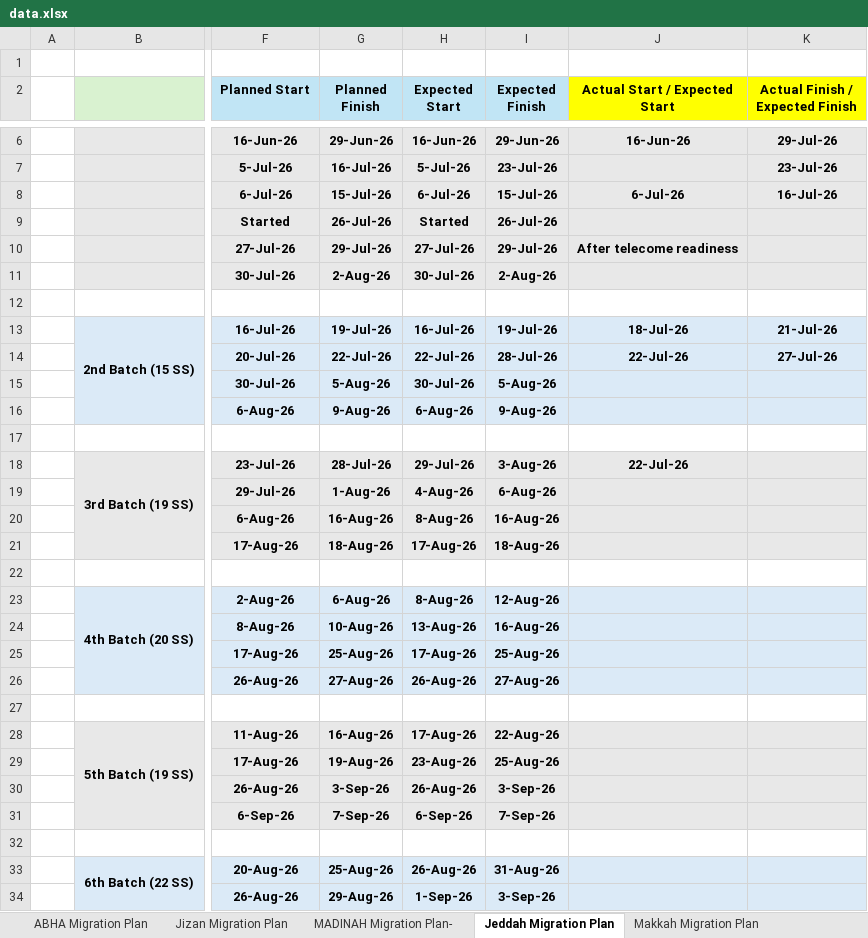
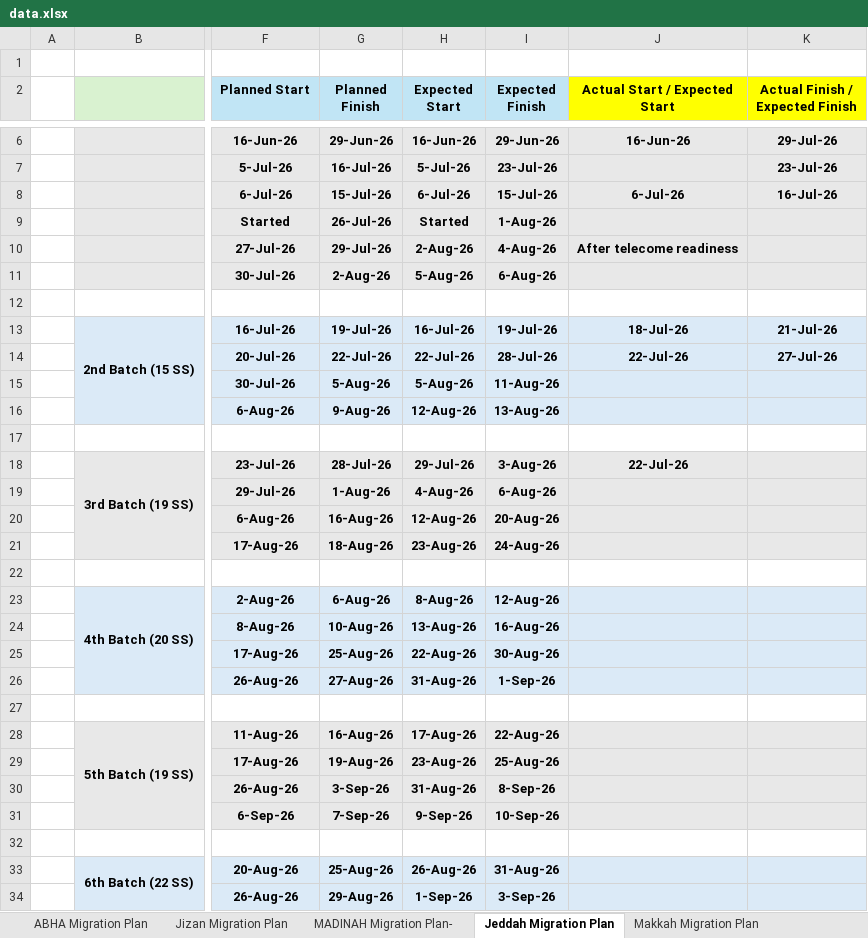
Before and after one commit to project-planning-dashboard/SDCC-Migration-Plan-Report, an Excel workbook: data.xlsx, sheet Jeddah Migration Plan, drawn as a sheet; only a part is shown, gaps mark what is left out; values as stored, in another font and other column widths than the file's, no borders; charts and pictures and conditional formats not drawn; the diff covers the shown part only; the diff names each change by its address in the sheet, - before the commit and + after, or states it on an @@ line.

```diff
--- a/data.xlsx (sheet Jeddah Migration Plan)
+++ b/data.xlsx (sheet Jeddah Migration Plan)
-I9 (Expected Finish): 26-Jul-26
+I9 (Expected Finish): 1-Aug-26
-H10 (Expected Start): 27-Jul-26
+H10 (Expected Start): 2-Aug-26
-I10 (Expected Finish): 29-Jul-26
+I10 (Expected Finish): 4-Aug-26
-H11 (Expected Start): 30-Jul-26
+H11 (Expected Start): 5-Aug-26
-I11 (Expected Finish): 2-Aug-26
+I11 (Expected Finish): 6-Aug-26
-H15 (Expected Start): 30-Jul-26
+H15 (Expected Start): 5-Aug-26
-I15 (Expected Finish): 5-Aug-26
+I15 (Expected Finish): 11-Aug-26
-H16 (Expected Start): 6-Aug-26
+H16 (Expected Start): 12-Aug-26
-I16 (Expected Finish): 9-Aug-26
+I16 (Expected Finish): 13-Aug-26
-H20 (Expected Start): 8-Aug-26
+H20 (Expected Start): 12-Aug-26
-I20 (Expected Finish): 16-Aug-26
+I20 (Expected Finish): 20-Aug-26
-H21 (Expected Start): 17-Aug-26
+H21 (Expected Start): 23-Aug-26
-I21 (Expected Finish): 18-Aug-26
+I21 (Expected Finish): 24-Aug-26
-H25 (Expected Start): 17-Aug-26
+H25 (Expected Start): 22-Aug-26
-I25 (Expected Finish): 25-Aug-26
+I25 (Expected Finish): 30-Aug-26
-H26 (Expected Start): 26-Aug-26
+H26 (Expected Start): 31-Aug-26
-I26 (Expected Finish): 27-Aug-26
+I26 (Expected Finish): 1-Sep-26
-H30 (Expected Start): 26-Aug-26
+H30 (Expected Start): 31-Aug-26
-I30 (Expected Finish): 3-Sep-26
+I30 (Expected Finish): 8-Sep-26
-H31 (Expected Start): 6-Sep-26
+H31 (Expected Start): 9-Sep-26
-I31 (Expected Finish): 7-Sep-26
+I31 (Expected Finish): 10-Sep-26
```
Also changed, not shown: 24 edited cells elsewhere in this sheet, sheet MADINAH Migration Plan-, sheet Jizan Migration Plan.
